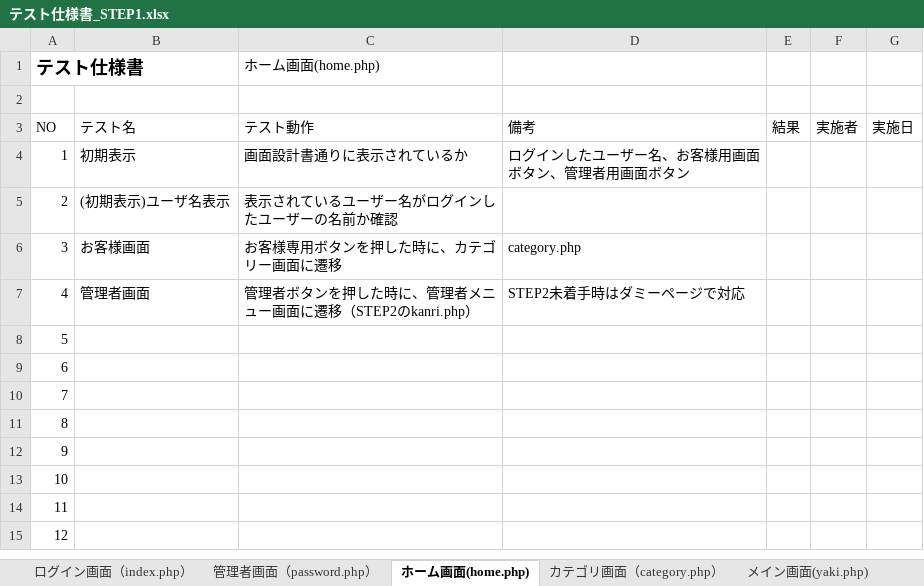
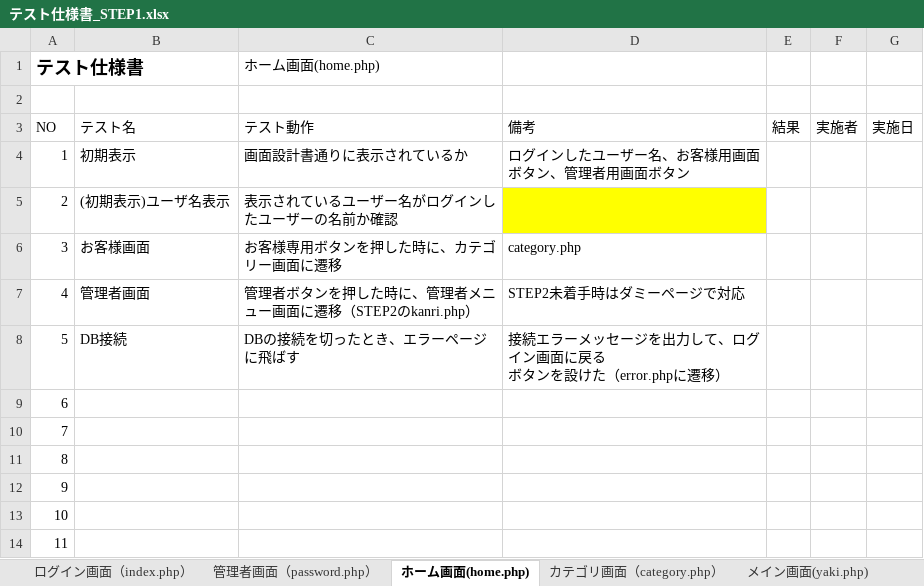
Before and after one commit to satotodob/D_Group_project, an Excel workbook: テスト仕様書/テスト仕様書_STEP1.xlsx, sheet ホーム画面(home.php), drawn as a sheet; only a part is shown; the shorter side is filled out with more unchanged rows; values as stored, in another font and other column widths than the file's, no borders; ↵ is a line break in a cell; the diff names each change by its address in the sheet, - before the commit and + after, or states it on an @@ line.

```diff
--- a/テスト仕様書/テスト仕様書_STEP1.xlsx (sheet ホーム画面(home.php))
+++ b/テスト仕様書/テスト仕様書_STEP1.xlsx (sheet ホーム画面(home.php))
-D5 fill: none
+D5 fill: #FFFF00
-B8: (empty)
+B8: DB接続
-C8 (ホーム画面(home.php)): (empty)
+C8 (ホーム画面(home.php)): DBの接続を切ったとき、エラーページに飛ばす
-D8: (empty)
+D8: 接続エラーメッセージを出力して、ログイン画面に戻る ↵ ボタンを設けた（error.phpに遷移）
```
Also changed, not shown: sheet メイン画面(yaki.php), sheet ドリンク画面(drink.php), sheet サイド画面(side.php), sheet エラー画面(error.php), sheet ログイン画面（index.php）, sheet カテゴリ画面（category.php）, 1 more sheet, other sheet tabs.
